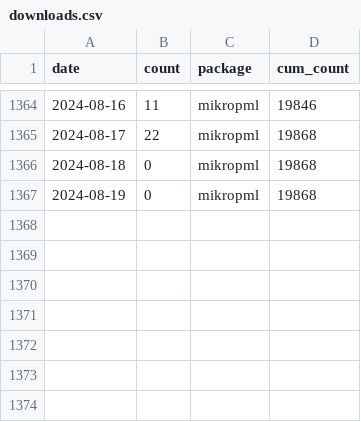
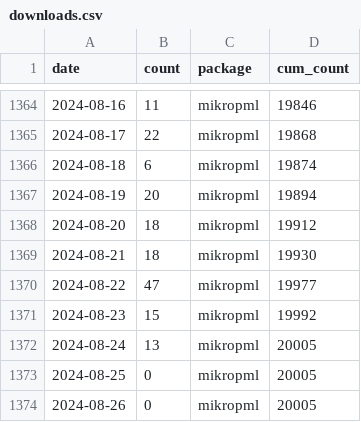
Before and after one commit to kelly-sovacool/pkg-downloads, a CSV file: data/downloads.csv, drawn as a sheet; only a part is shown, gaps mark what is left out.

```diff
--- a/data/downloads.csv
+++ b/data/downloads.csv
@@ -1365,3 +1365,10 @@ date,count,package,cum_count
 2024-08-17,22,mikropml,19868
-2024-08-18,0,mikropml,19868
-2024-08-19,0,mikropml,19868
+2024-08-18,6,mikropml,19874
+2024-08-19,20,mikropml,19894
+2024-08-20,18,mikropml,19912
+2024-08-21,18,mikropml,19930
+2024-08-22,47,mikropml,19977
+2024-08-23,15,mikropml,19992
+2024-08-24,13,mikropml,20005
+2024-08-25,0,mikropml,20005
+2024-08-26,0,mikropml,20005
```
Also changed, not shown: 3 other files.
